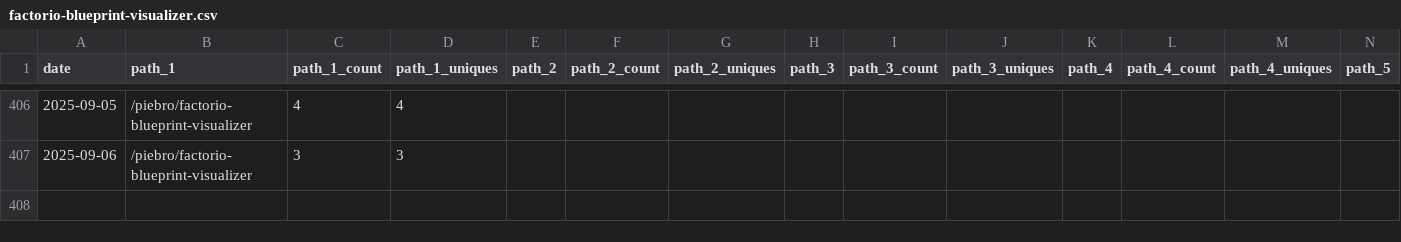
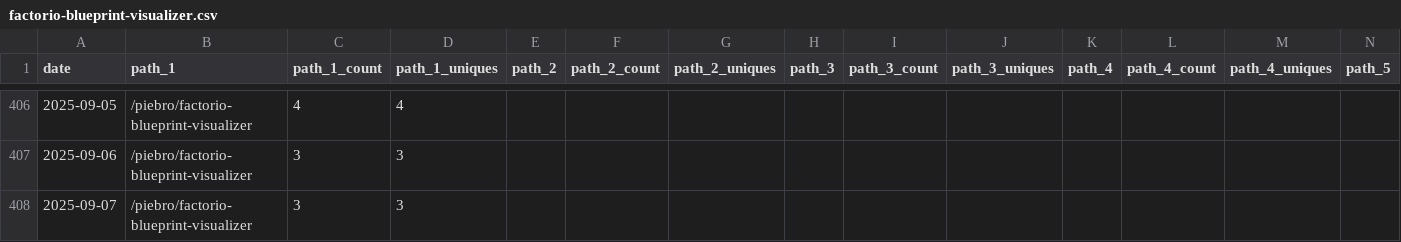
Before and after one commit to piebro/github-repo-traffic-stats, a CSV file: data/github_paths/factorio-blueprint-visualizer.csv, drawn as a sheet; only a part is shown, gaps mark what is left out; rows hold the shown columns only; the diff names each change by its address in the sheet, - before the commit and + after, or states it on an @@ line.

```diff
--- a/data/github_paths/factorio-blueprint-visualizer.csv
+++ b/data/github_paths/factorio-blueprint-visualizer.csv
+row 408: 2025-09-07 | /piebro/factorio-blueprint-visualizer | 3 | 3
```
Also changed, not shown: data/github_paths/deutsche-bahn-data.csv, data/github_paths/echo-mcp-server-for-testing.csv, 34 other files.
